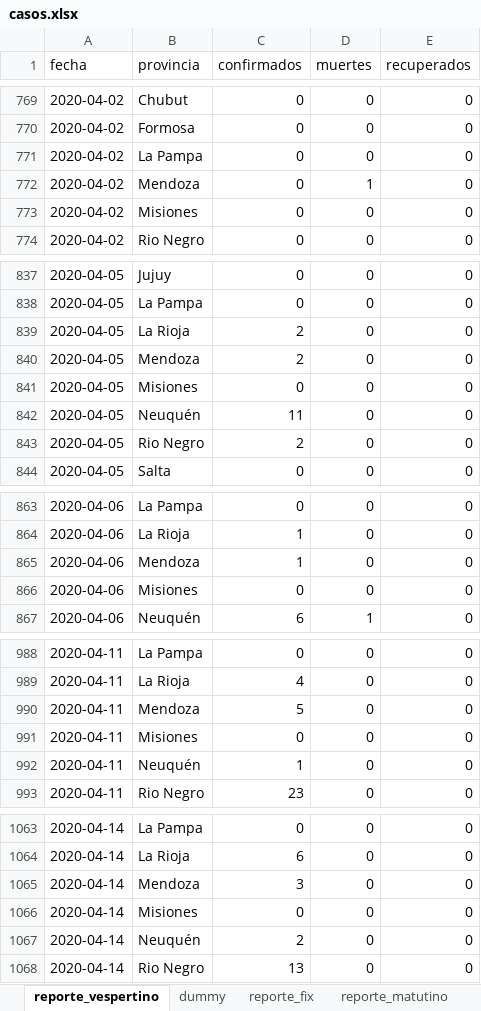
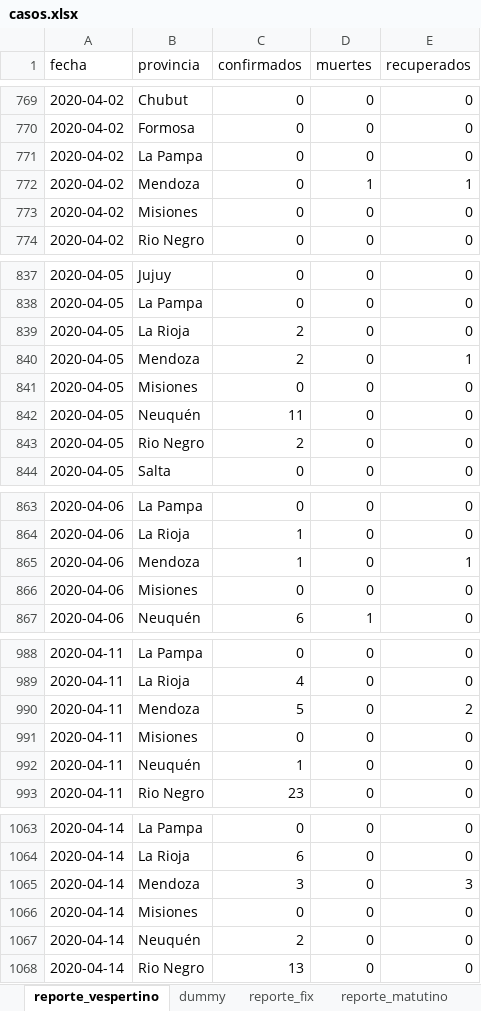
Before and after one commit to felixlapalma/covid19-argentina-viz, an Excel workbook: data/casos.xlsx, sheet reporte_vespertino, drawn as a sheet; only a part is shown, gaps mark what is left out; values as stored, in another font and other column widths than the file's, no borders; the diff covers the shown part only; the diff names each change by its address in the sheet, - before the commit and + after, or states it on an @@ line.

Commit message:
Update casos recuperados Mendoza

```diff
--- a/data/casos.xlsx (sheet reporte_vespertino)
+++ b/data/casos.xlsx (sheet reporte_vespertino)
-E772 (recuperados): 0
+E772 (recuperados): 1
-E840 (recuperados): 0
+E840 (recuperados): 1
-E865 (recuperados): 0
+E865 (recuperados): 1
-E990 (recuperados): 0
+E990 (recuperados): 2
-E1065 (recuperados): 0
+E1065 (recuperados): 3
```
Also changed, not shown: 2 edited cells elsewhere in this sheet, 1 other file.
